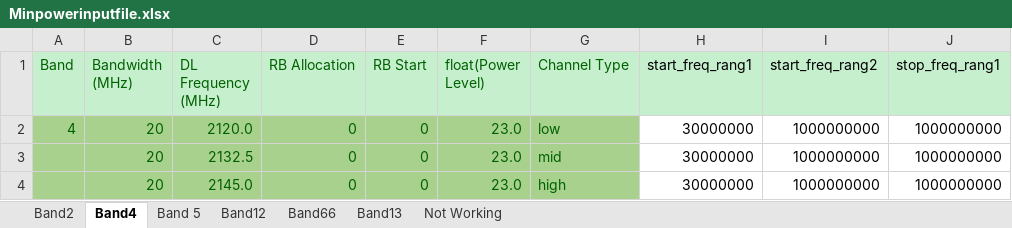
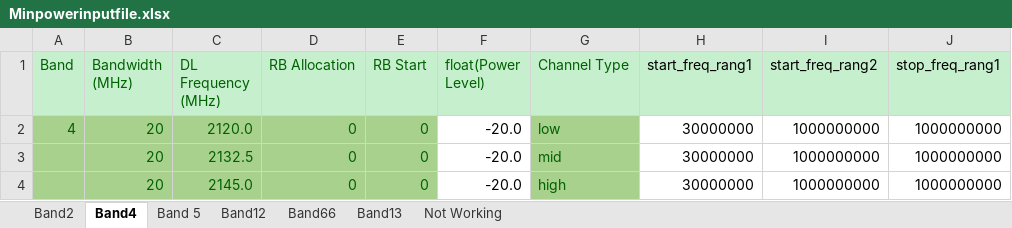
Before and after one commit to santhoshreddyfb/DVT-Wireless-HCL, an Excel workbook: Minpowerinputfile.xlsx, sheet Band4, drawn as a sheet; only a part is shown; values as stored, in another font and other column widths than the file's, no borders; the diff names each change by its address in the sheet, - before the commit and + after, or states it on an @@ line.

```diff
--- a/Minpowerinputfile.xlsx (sheet Band4)
+++ b/Minpowerinputfile.xlsx (sheet Band4)
-F2:F4 (float(Power Level)): 23.0
+F2:F4 (float(Power Level)): -20.0
@@ F2:F4 fill: #A9D18E → none, text colour: #006100 → black @@
```
Also changed, not shown: sheet Band66, sheet Band12, sheet Band 5, sheet Band2, sheet Band13.
